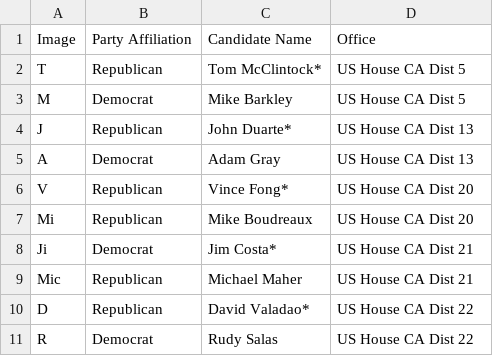
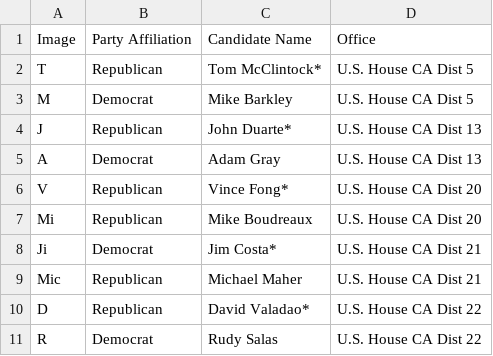
Before and after one commit to abcotvdata/2024_election_guides, a CSV file: Voting Guide Code/Excel_Files/KFSN_Races/US_House_Races.csv, drawn as a sheet.

```diff
--- a/Voting Guide Code/Excel_Files/KFSN_Races/US_House_Races.csv
+++ b/Voting Guide Code/Excel_Files/KFSN_Races/US_House_Races.csv
@@ -1,11 +1,11 @@
 Image,Party Affiliation,Candidate Name,Office
-T,Republican,Tom McClintock*,US House CA Dist 5
-M,Democrat,Mike Barkley,US House CA Dist 5
-J,Republican,John Duarte*,US House CA Dist 13
-A,Democrat,Adam Gray,US House CA Dist 13
-V,Republican,Vince Fong*,US House CA Dist 20
-Mi,Republican,Mike Boudreaux,US House CA Dist 20
-Ji,Democrat,Jim Costa*,US House CA Dist 21
-Mic,Republican,Michael Maher,US House CA Dist 21
-D,Republican,David Valadao*,US House CA Dist 22
-R,Democrat,Rudy Salas,US House CA Dist 22
+T,Republican,Tom McClintock*,U.S. House CA Dist 5
+M,Democrat,Mike Barkley,U.S. House CA Dist 5
+J,Republican,John Duarte*,U.S. House CA Dist 13
+A,Democrat,Adam Gray,U.S. House CA Dist 13
+V,Republican,Vince Fong*,U.S. House CA Dist 20
+Mi,Republican,Mike Boudreaux,U.S. House CA Dist 20
+Ji,Democrat,Jim Costa*,U.S. House CA Dist 21
+Mic,Republican,Michael Maher,U.S. House CA Dist 21
+D,Republican,David Valadao*,U.S. House CA Dist 22
+R,Democrat,Rudy Salas,U.S. House CA Dist 22
```
Also changed, not shown: Voting Guide Code/Excel_Files/WLS_Chicago_Races/Kendall_County_Races.csv, Voting Guide Code/Excel_Files/WLS_Chicago_Races/US_House_IL_Districts.csv, 29 other files.
